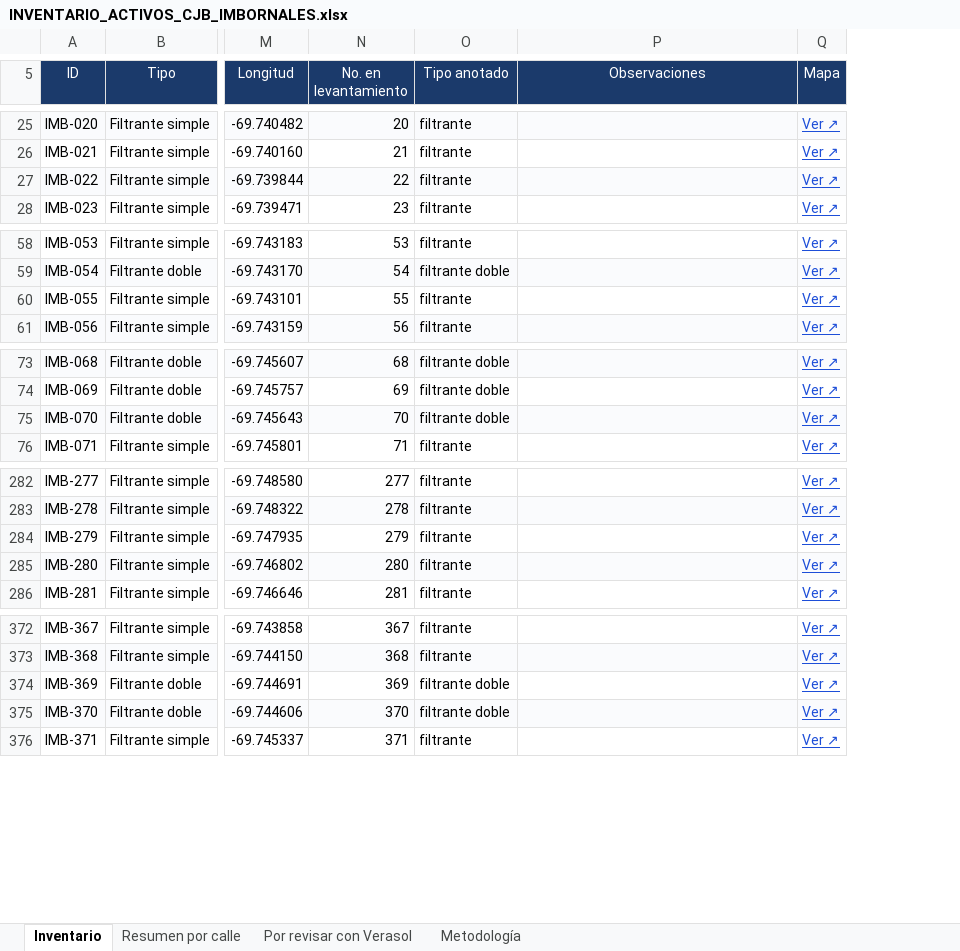
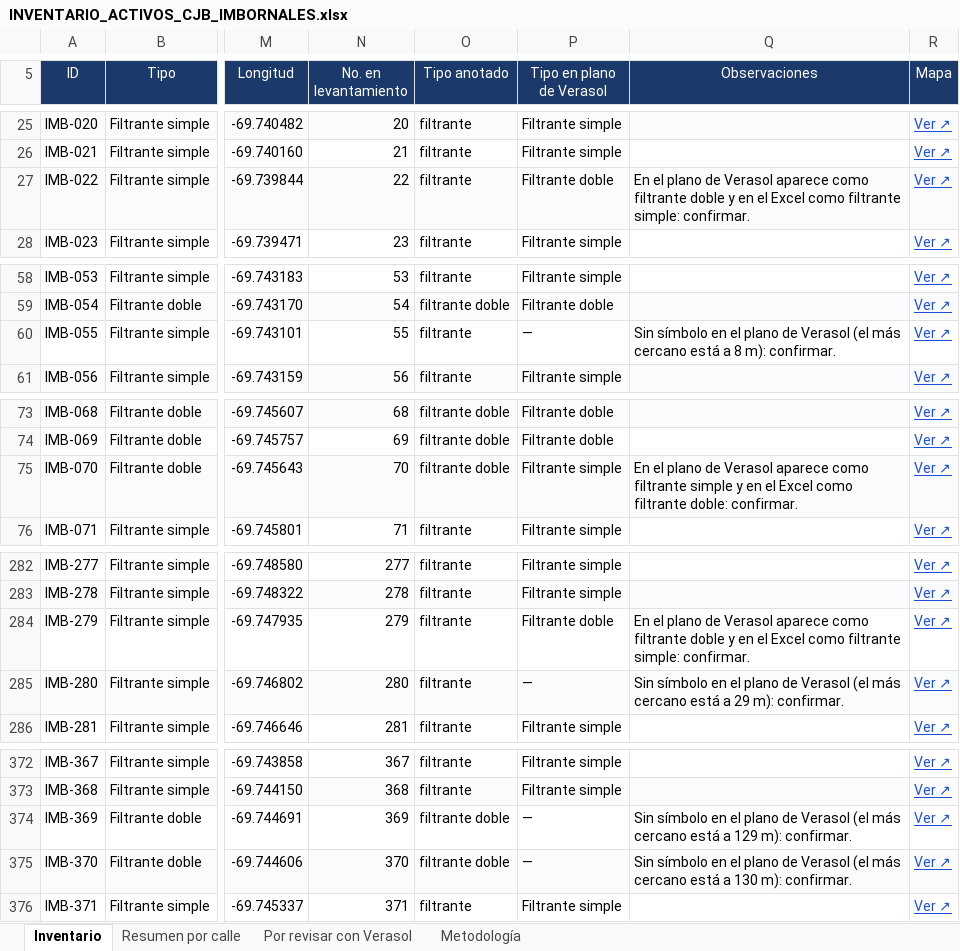
Before and after one commit to jesusx26x/Mapa-CJB-3D, an Excel workbook: Activos/INVENTARIO_ACTIVOS_CJB_IMBORNALES.xlsx, sheet Inventario, drawn as a sheet; only a part is shown, gaps mark what is left out; values as stored, in another font and other column widths than the file's, no borders; charts and pictures and conditional formats not drawn; addresses are those after the commit; the diff covers the shown part only; the diff names each change by its address in the sheet, - before the commit and + after, or states it on an @@ line.

```diff
--- a/Activos/INVENTARIO_ACTIVOS_CJB_IMBORNALES.xlsx (sheet Inventario)
+++ b/Activos/INVENTARIO_ACTIVOS_CJB_IMBORNALES.xlsx (sheet Inventario)
+column P (Tipo en plano de Verasol), rows 25-28: Filtrante simple | Filtrante simple | Filtrante doble | Filtrante simple; rows 58-61: Filtrante simple | Filtrante doble | — | Filtrante simple; rows 73-76: Filtrante doble | Filtrante doble | Filtrante simple | Filtrante simple; rows 282-286: Filtrante simple | Filtrante simple | Filtrante doble | — | Filtrante simple; rows 372-376: Filtrante simple | Filtrante simple | — | — | Filtrante simple
-Q27 (Observaciones): (empty)
+Q27 (Observaciones): En el plano de Verasol aparece como filtrante doble y en el Excel como filtrante simple: confirmar.
-Q60 (Observaciones): (empty)
+Q60 (Observaciones): Sin símbolo en el plano de Verasol (el más cercano está a 8 m): confirmar.
-Q75 (Observaciones): (empty)
+Q75 (Observaciones): En el plano de Verasol aparece como filtrante simple y en el Excel como filtrante doble: confirmar.
-Q284 (Observaciones): (empty)
+Q284 (Observaciones): En el plano de Verasol aparece como filtrante doble y en el Excel como filtrante simple: confirmar.
-Q285 (Observaciones): (empty)
+Q285 (Observaciones): Sin símbolo en el plano de Verasol (el más cercano está a 29 m): confirmar.
-Q374 (Observaciones): (empty)
+Q374 (Observaciones): Sin símbolo en el plano de Verasol (el más cercano está a 129 m): confirmar.
-Q375 (Observaciones): (empty)
+Q375 (Observaciones): Sin símbolo en el plano de Verasol (el más cercano está a 130 m): confirmar.
```
Also changed, not shown: 20 edited cells elsewhere in this sheet, sheet Por revisar con Verasol, sheet Resumen por calle, sheet Metodología, formulas that keep their value, Activos/PLANTILLA_ANALISIS_CHARCOS_CJB.xlsx, 5 other files.
